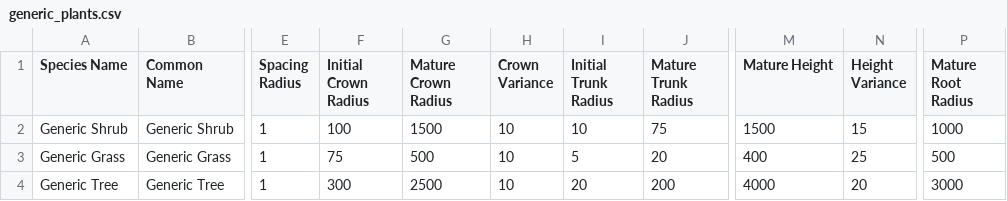
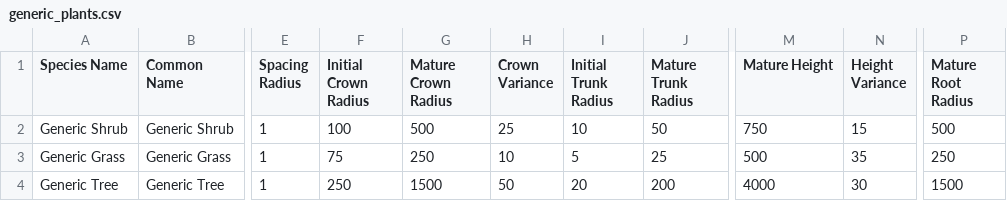
Before and after one commit to philipbelesky/groundhog, a CSV file: plugin/Resources/generic_plants.csv, drawn as a sheet; only a part is shown, gaps mark what is left out; the diff names each change by its address in the sheet, - before the commit and + after, or states it on an @@ line.

Commit message:
Add variances to plant showers

```diff
--- a/plugin/Resources/generic_plants.csv
+++ b/plugin/Resources/generic_plants.csv
-G2 (Mature Crown Radius): 1500
+G2 (Mature Crown Radius): 500
-H2 (Crown Variance): 10
+H2 (Crown Variance): 25
-J2 (Mature Trunk Radius): 75
+J2 (Mature Trunk Radius): 50
-M2 (Mature Height): 1500
+M2 (Mature Height): 750
-P2 (Mature Root Radius): 1000
+P2 (Mature Root Radius): 500
-G3 (Mature Crown Radius): 500
+G3 (Mature Crown Radius): 250
-J3 (Mature Trunk Radius): 20
+J3 (Mature Trunk Radius): 25
-M3 (Mature Height): 400
+M3 (Mature Height): 500
-N3 (Height Variance): 25
+N3 (Height Variance): 35
-P3 (Mature Root Radius): 500
+P3 (Mature Root Radius): 250
-F4 (Initial Crown Radius): 300
+F4 (Initial Crown Radius): 250
-G4 (Mature Crown Radius): 2500
+G4 (Mature Crown Radius): 1500
-H4 (Crown Variance): 10
+H4 (Crown Variance): 50
-N4 (Height Variance): 20
+N4 (Height Variance): 30
-P4 (Mature Root Radius): 3000
+P4 (Mature Root Radius): 1500
```
Also changed, not shown: 5 other files.
